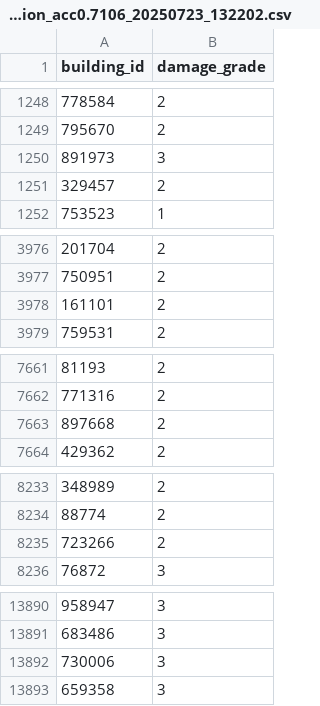
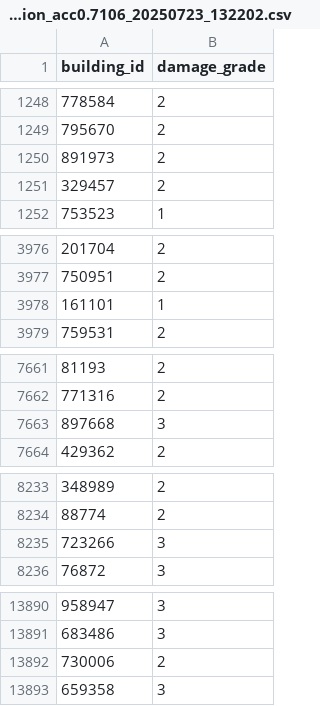
Before and after one commit to DanieleLimongi/richter-predictor-fia, a CSV file: submission_acc0.7106_20250723_132202.csv, drawn as a sheet; only a part is shown, gaps mark what is left out; the diff covers the shown part only.

```diff
--- a/submission_acc0.7106_20250723_132202.csv
+++ b/submission_acc0.7106_20250723_132202.csv
@@ -1249,3 +1249,3 @@ building_id,damage_grade
 795670,2
-891973,3
+891973,2
 329457,2
@@ -3977,3 +3977,3 @@ building_id,damage_grade
 750951,2
-161101,2
+161101,1
 759531,2
@@ -7662,3 +7662,3 @@ building_id,damage_grade
 771316,2
-897668,2
+897668,3
 429362,2
@@ -8234,3 +8234,3 @@ building_id,damage_grade
 88774,2
-723266,2
+723266,3
 76872,3
@@ -13891,3 +13891,3 @@ building_id,damage_grade
 683486,3
-730006,3
+730006,2
 659358,3
```
Also changed, not shown: 5 edited cells elsewhere in this file, 28 other files.
